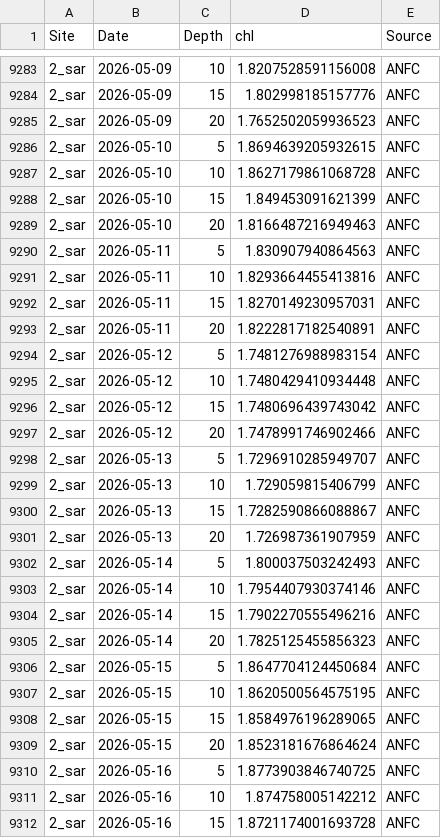
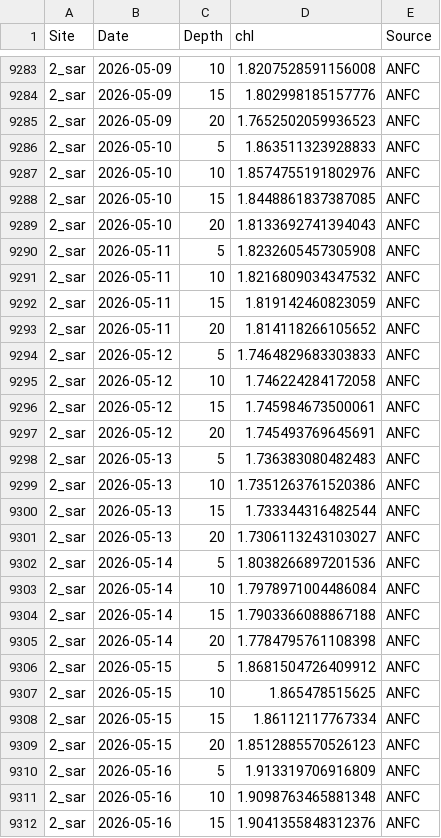
Before and after one commit to sharkbot952/temp_test, a CSV file: data/cmem/chl/chl_2_sar.csv, drawn as a sheet; only a part is shown, gaps mark what is left out; the diff covers the shown part only.

```diff
--- a/data/cmem/chl/chl_2_sar.csv
+++ b/data/cmem/chl/chl_2_sar.csv
@@ -9285,28 +9285,28 @@
 2_sar,2026-05-09,20,1.7652502059936523,ANFC
-2_sar,2026-05-10,5,1.8694639205932615,ANFC
-2_sar,2026-05-10,10,1.8627179861068728,ANFC
-2_sar,2026-05-10,15,1.849453091621399,ANFC
-2_sar,2026-05-10,20,1.8166487216949463,ANFC
-2_sar,2026-05-11,5,1.830907940864563,ANFC
-2_sar,2026-05-11,10,1.8293664455413816,ANFC
-2_sar,2026-05-11,15,1.8270149230957031,ANFC
-2_sar,2026-05-11,20,1.8222817182540891,ANFC
-2_sar,2026-05-12,5,1.7481276988983154,ANFC
-2_sar,2026-05-12,10,1.7480429410934448,ANFC
-2_sar,2026-05-12,15,1.7480696439743042,ANFC
-2_sar,2026-05-12,20,1.7478991746902466,ANFC
-2_sar,2026-05-13,5,1.7296910285949707,ANFC
-2_sar,2026-05-13,10,1.729059815406799,ANFC
-2_sar,2026-05-13,15,1.7282590866088867,ANFC
-2_sar,2026-05-13,20,1.726987361907959,ANFC
-2_sar,2026-05-14,5,1.800037503242493,ANFC
-2_sar,2026-05-14,10,1.7954407930374146,ANFC
-2_sar,2026-05-14,15,1.7902270555496216,ANFC
-2_sar,2026-05-14,20,1.7825125455856323,ANFC
-2_sar,2026-05-15,5,1.8647704124450684,ANFC
-2_sar,2026-05-15,10,1.8620500564575195,ANFC
-2_sar,2026-05-15,15,1.8584976196289065,ANFC
-2_sar,2026-05-15,20,1.8523181676864624,ANFC
-2_sar,2026-05-16,5,1.8773903846740725,ANFC
-2_sar,2026-05-16,10,1.874758005142212,ANFC
-2_sar,2026-05-16,15,1.8721174001693728,ANFC
+2_sar,2026-05-10,5,1.863511323928833,ANFC
+2_sar,2026-05-10,10,1.8574755191802976,ANFC
+2_sar,2026-05-10,15,1.8448861837387085,ANFC
+2_sar,2026-05-10,20,1.8133692741394043,ANFC
+2_sar,2026-05-11,5,1.8232605457305908,ANFC
+2_sar,2026-05-11,10,1.8216809034347532,ANFC
+2_sar,2026-05-11,15,1.819142460823059,ANFC
+2_sar,2026-05-11,20,1.814118266105652,ANFC
+2_sar,2026-05-12,5,1.7464829683303833,ANFC
+2_sar,2026-05-12,10,1.746224284172058,ANFC
+2_sar,2026-05-12,15,1.745984673500061,ANFC
+2_sar,2026-05-12,20,1.745493769645691,ANFC
+2_sar,2026-05-13,5,1.736383080482483,ANFC
+2_sar,2026-05-13,10,1.7351263761520386,ANFC
+2_sar,2026-05-13,15,1.733344316482544,ANFC
+2_sar,2026-05-13,20,1.7306113243103027,ANFC
+2_sar,2026-05-14,5,1.8038266897201536,ANFC
+2_sar,2026-05-14,10,1.7978971004486084,ANFC
+2_sar,2026-05-14,15,1.7903366088867188,ANFC
+2_sar,2026-05-14,20,1.7784795761108398,ANFC
+2_sar,2026-05-15,5,1.8681504726409912,ANFC
+2_sar,2026-05-15,10,1.865478515625,ANFC
+2_sar,2026-05-15,15,1.86112117767334,ANFC
+2_sar,2026-05-15,20,1.8512885570526123,ANFC
+2_sar,2026-05-16,5,1.913319706916809,ANFC
+2_sar,2026-05-16,10,1.9098763465881348,ANFC
+2_sar,2026-05-16,15,1.9041355848312376,ANFC
```
Also changed, not shown: 9 edited cells elsewhere in this file, data/cmem/chl/chl_3_reb.csv, data/cmem/thetao/thetao_1_sou.csv, 9 other files.
